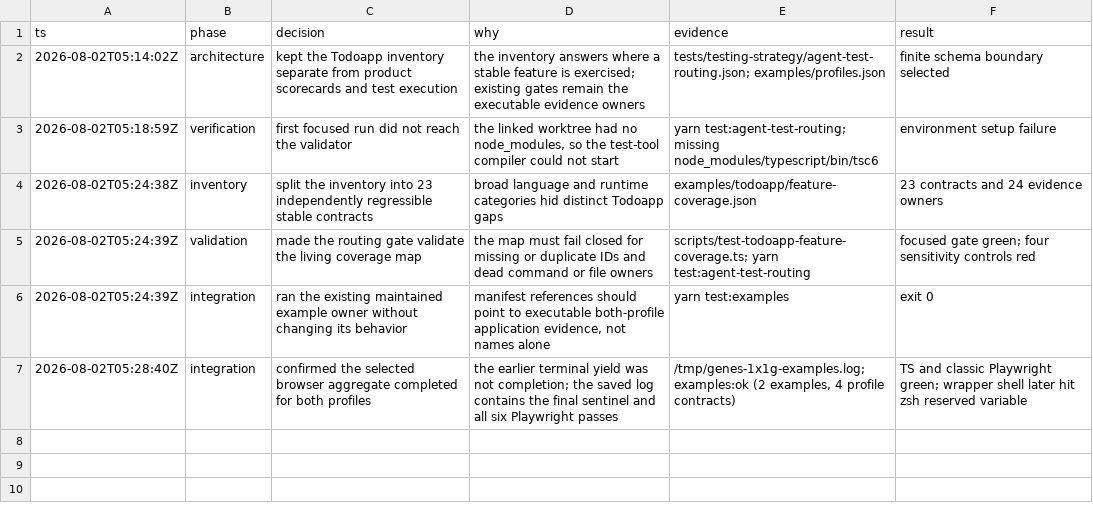
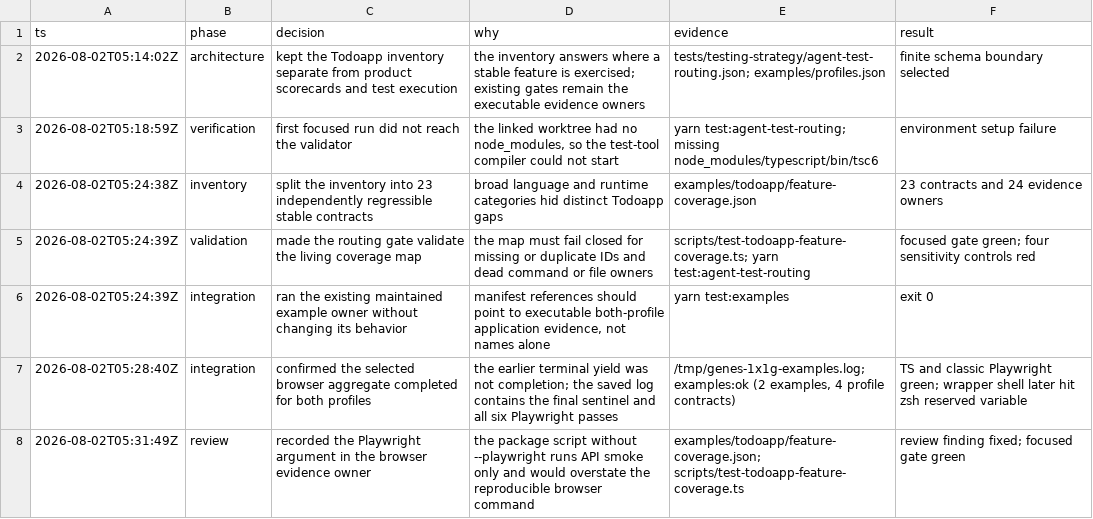
Before and after one commit to fullofcaffeine/genes-ts, a TSV file: .audit/genes-1x1g.1.tsv, drawn as a sheet.

Commit message:
fix(todoapp): preserve browser evidence arguments
The coverage map correctly pointed at the example runner, but the browser observer also requires --playwright. Without that argument, a newcomer following the evidence owner would run only the API smoke while the map claimed browser coverage.\n\nRecord the exact argument and validate that argument-bearing owners resolve to one unambiguous package script. Verified with the complete test-plan and Todoapp coverage validator, including its deliberate red controls.

```diff
--- a/.audit/genes-1x1g.1.tsv
+++ b/.audit/genes-1x1g.1.tsv
@@ -7 +7,2 @@ ts	phase	decision	why	evidence	result
 2026-08-02T05:28:40Z	integration	confirmed the selected browser aggregate completed for both profiles	the earlier terminal yield was not completion; the saved log contains the final sentinel and all six Playwright passes	/tmp/genes-1x1g-examples.log; examples:ok (2 examples, 4 profile contracts)	TS and classic Playwright green; wrapper shell later hit zsh reserved variable
+2026-08-02T05:31:49Z	review	recorded the Playwright argument in the browser evidence owner	the package script without --playwright runs API smoke only and would overstate the reproducible browser command	examples/todoapp/feature-coverage.json; scripts/test-todoapp-feature-coverage.ts	review finding fixed; focused gate green
```
Also changed, not shown: 2 other files.
